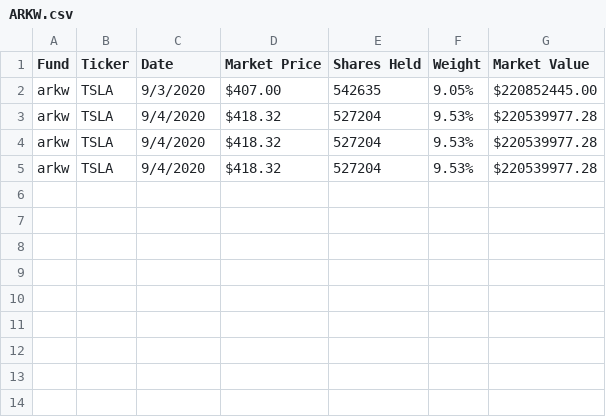
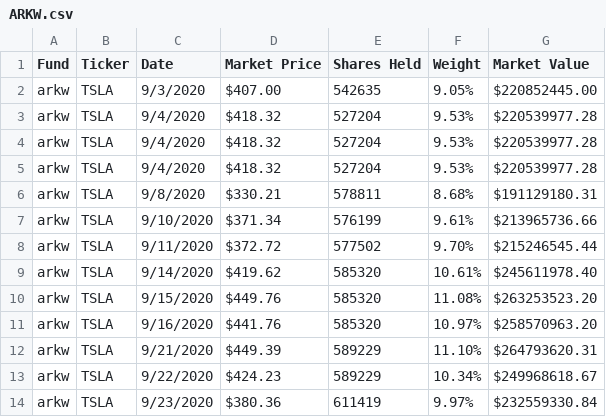
Before and after one commit to taaha-khan/ark-funds-scraper, a CSV file: ArkFundsStock/ARKW.csv, drawn as a sheet; the diff names each change by its address in the sheet, - before the commit and + after, or states it on an @@ line.

```diff
--- a/ArkFundsStock/ARKW.csv
+++ b/ArkFundsStock/ARKW.csv
+row 6: arkw | TSLA | 9/8/2020 | $330.21 | 578811 | 8.68% | $191129180.31
+row 7: arkw | TSLA | 9/10/2020 | $371.34 | 576199 | 9.61% | $213965736.66
+row 8: arkw | TSLA | 9/11/2020 | $372.72 | 577502 | 9.70% | $215246545.44
+row 9: arkw | TSLA | 9/14/2020 | $419.62 | 585320 | 10.61% | $245611978.40
+row 10: arkw | TSLA | 9/15/2020 | $449.76 | 585320 | 11.08% | $263253523.20
+row 11: arkw | TSLA | 9/16/2020 | $441.76 | 585320 | 10.97% | $258570963.20
+row 12: arkw | TSLA | 9/21/2020 | $449.39 | 589229 | 11.10% | $264793620.31
+row 13: arkw | TSLA | 9/22/2020 | $424.23 | 589229 | 10.34% | $249968618.67
+row 14: arkw | TSLA | 9/23/2020 | $380.36 | 611419 | 9.97% | $232559330.84
```
Also changed, not shown: ArkFundsStock/ARKK.csv, ArkFundsStock/ARKQ.csv, 1 other file.
